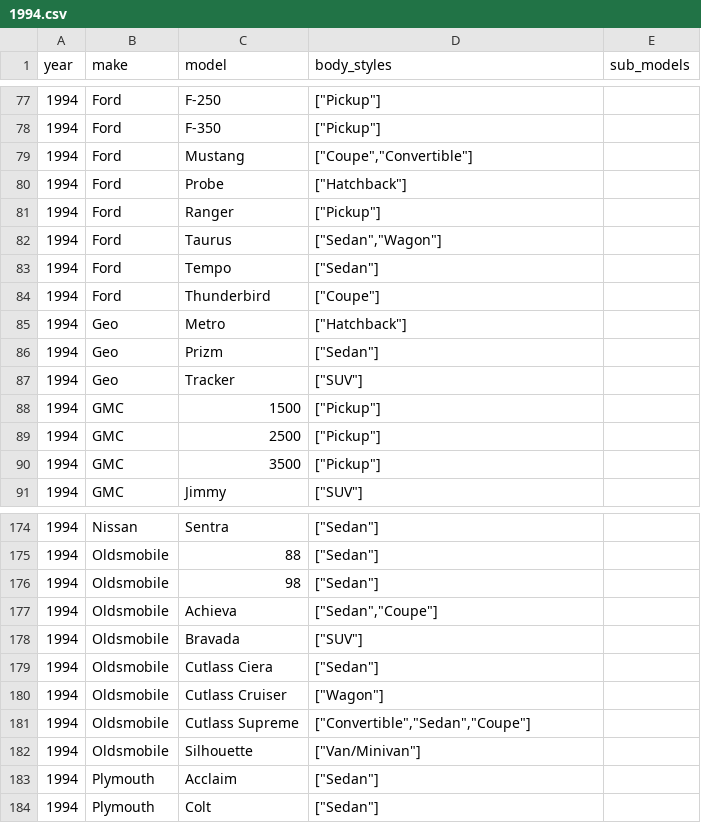
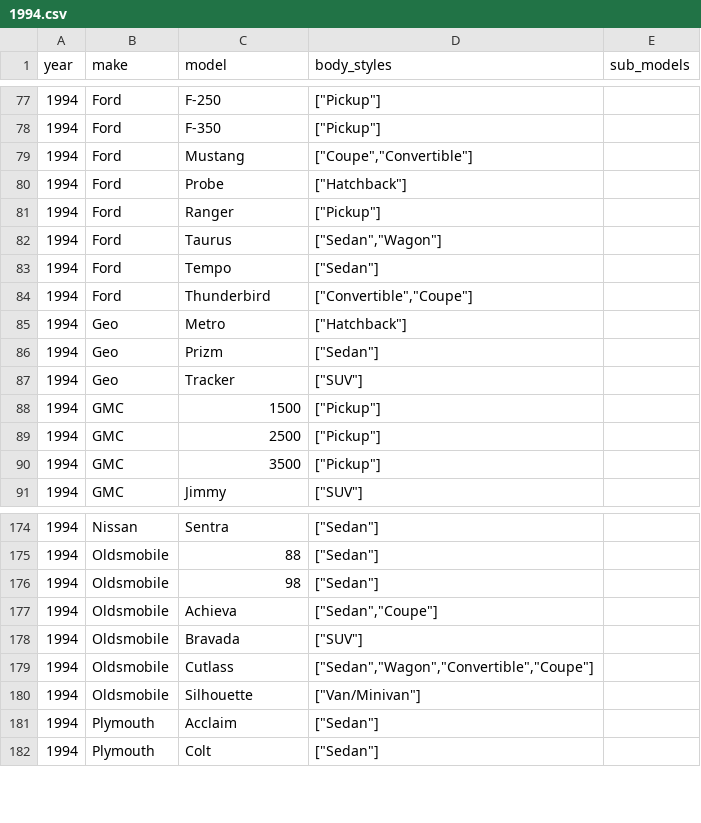
Before and after one commit to romangrinev/us-car-models-data, a CSV file: 1994.csv, drawn as a sheet; only a part is shown, gaps mark what is left out.

```diff
--- a/1994.csv
+++ b/1994.csv
@@ -83,3 +83,3 @@ year,make,model,body_styles,sub_models
 1994,Ford,Tempo,"[""Sedan""]"
-1994,Ford,Thunderbird,"[""Coupe""]"
+1994,Ford,Thunderbird,"[""Convertible"",""Coupe""]"
 1994,Geo,Metro,"[""Hatchback""]"
@@ -178,5 +178,3 @@ year,make,model,body_styles,sub_models
 1994,Oldsmobile,Bravada,"[""SUV""]"
-1994,Oldsmobile,Cutlass Ciera,"[""Sedan""]"
-1994,Oldsmobile,Cutlass Cruiser,"[""Wagon""]"
-1994,Oldsmobile,Cutlass Supreme,"[""Convertible"",""Sedan"",""Coupe""]"
+1994,Oldsmobile,Cutlass,"[""Sedan"",""Wagon"",""Convertible"",""Coupe""]"
 1994,Oldsmobile,Silhouette,"[""Van/Minivan""]"
```
Also changed, not shown: 1993.csv, 2015.csv, 34 other files.
